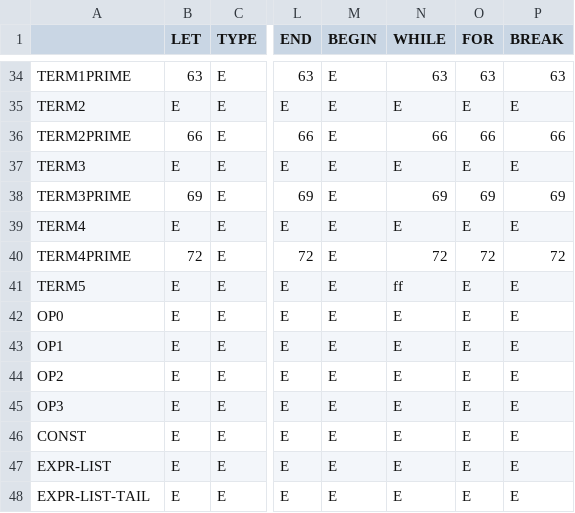
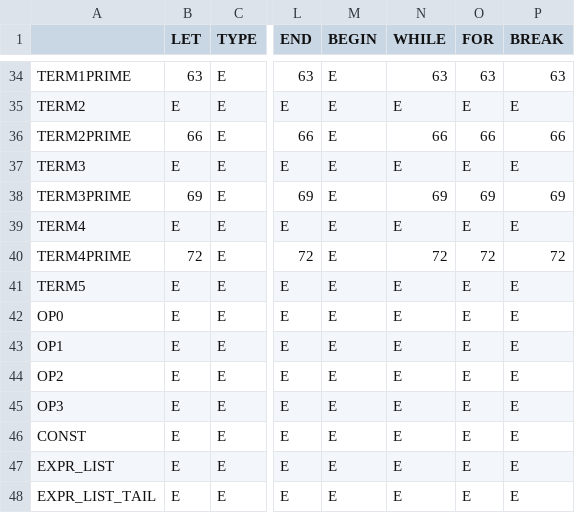
Before and after one commit to jackbonaguro/cs4240, a CSV file: tiger/llk_table.csv, drawn as a sheet; only a part is shown, gaps mark what is left out; the diff covers the shown part only; the diff names each change by its address in the sheet, - before the commit and + after, or states it on an @@ line.

```diff
--- a/tiger/llk_table.csv
+++ b/tiger/llk_table.csv
-N41 (WHILE): ff
+N41 (WHILE): E
-A47: EXPR-LIST
+A47: EXPR_LIST
-A48: EXPR-LIST-TAIL
+A48: EXPR_LIST_TAIL
```
Also changed, not shown: 25 edited cells elsewhere in this file, 10 other files.
